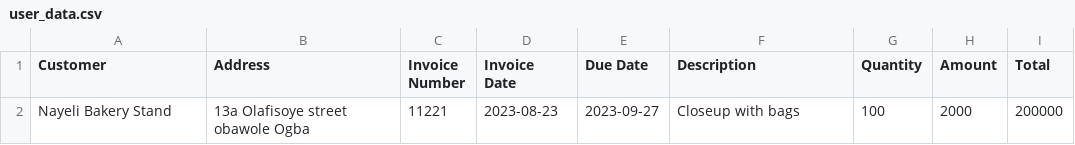
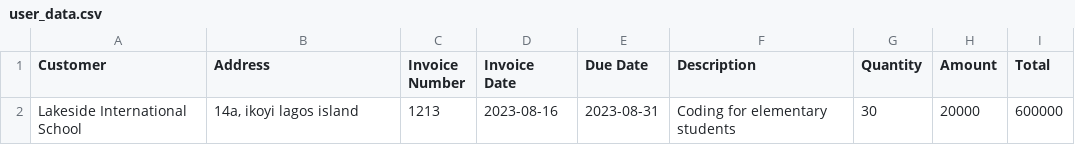
Before and after one commit to mr-temiitayo/pythonstreamlit, a CSV file: beta/user_data.csv, drawn as a sheet.

```diff
--- a/beta/user_data.csv
+++ b/beta/user_data.csv
@@ -1,2 +1,2 @@
 Customer,Address,Invoice Number,Invoice Date,Due Date,Description,Quantity,Amount,Total
-Nayeli Bakery Stand,13a Olafisoye street obawole Ogba,11221,2023-08-23,2023-09-27,Closeup with bags,100,2000,200000
+Lakeside International School,"14a, ikoyi lagos island",1213,2023-08-16,2023-08-31,Coding for elementary students,30,20000,600000
```
Also changed, not shown: classroom/patientrecords.csv, 39 other files.
